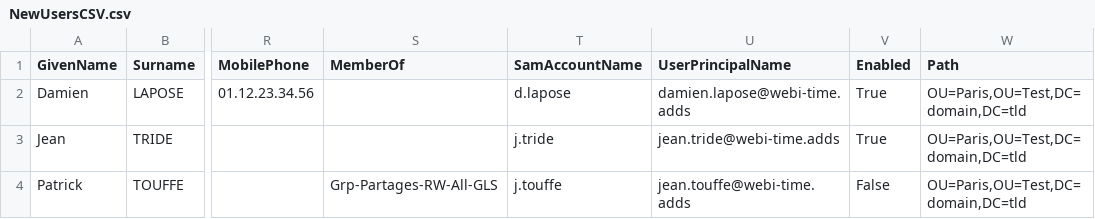
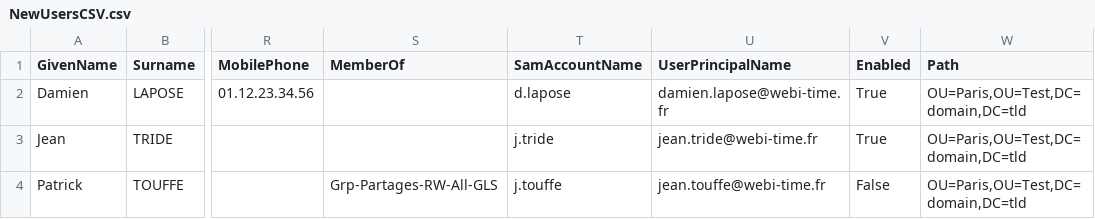
Before and after one commit to Webi-Time/Powershell-Scripts, a CSV file: Powershell/.Scripts/Add-CompagnyUsers/NewUsersCSV.csv, drawn as a sheet; only a part is shown, gaps mark what is left out; the diff names each change by its address in the sheet, - before the commit and + after, or states it on an @@ line.

Commit message:
Update CSV

```diff
--- a/Powershell/.Scripts/Add-CompagnyUsers/NewUsersCSV.csv
+++ b/Powershell/.Scripts/Add-CompagnyUsers/NewUsersCSV.csv
-U2 (UserPrincipalName): damien.lapose@webi-time.adds
+U2 (UserPrincipalName): damien.lapose@webi-time.fr
-U3 (UserPrincipalName): jean.tride@webi-time.adds
+U3 (UserPrincipalName): jean.tride@webi-time.fr
-U4 (UserPrincipalName): jean.touffe@webi-time.adds
+U4 (UserPrincipalName): jean.touffe@webi-time.fr
```
